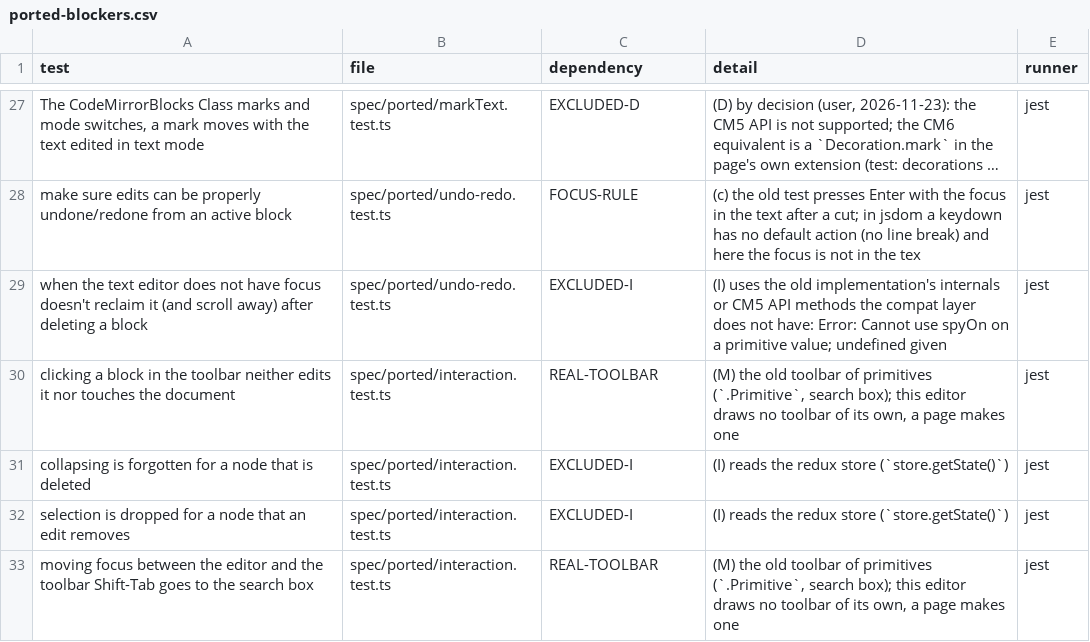
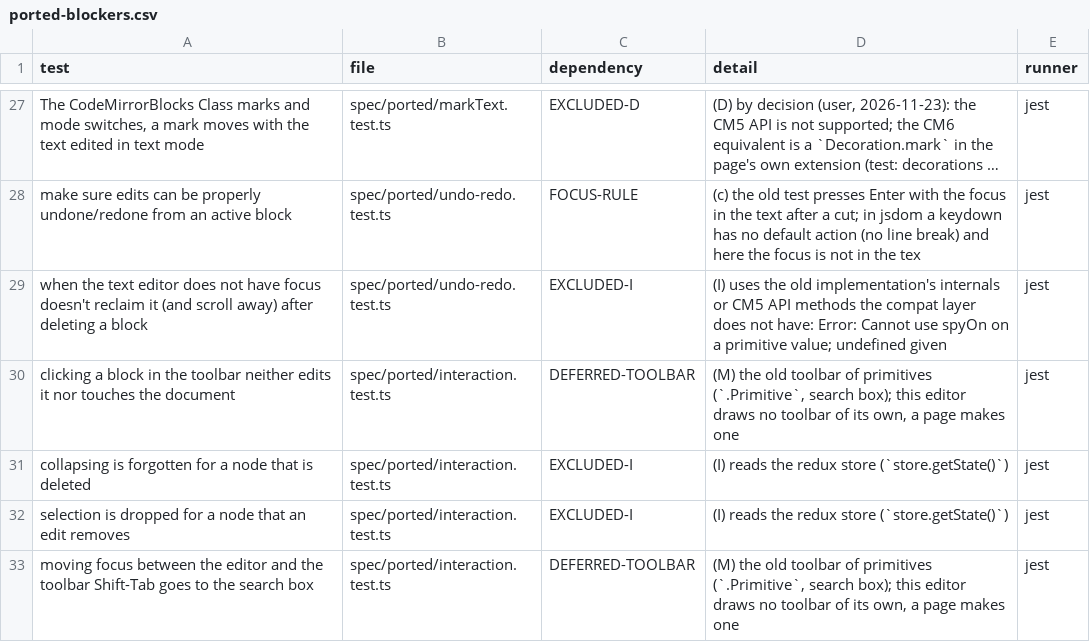
Before and after one commit to bootstrapworld/codemirror-blocks, a CSV file: packages/cm6-blocks/e2e/ported-blockers.csv, drawn as a sheet; only a part is shown, gaps mark what is left out; long unchanged cells end in …; the diff covers the shown part only.

```diff
--- a/packages/cm6-blocks/e2e/ported-blockers.csv
+++ b/packages/cm6-blocks/e2e/ported-blockers.csv
@@ -29,5 +29,5 @@ make sure edits can be properly undone/redone from an active block,spec/ported/u
 when the text editor does not have focus doesn't reclaim it (and scroll away) after deleting a block,spec/ported/undo-redo.test.ts,EXCLUDED-I,(I) uses the old implementation's internals or CM5 API methods the compat layer does not have: Error: Cannot use spyOn on a primitive value; undefined given,jest
-clicking a block in the toolbar neither edits it nor touches the document,spec/ported/interaction.test.ts,REAL-TOOLBAR,"(M) the old toolbar of primitives (`.Primitive`, search box); this editor draws no toolbar of its own, a page makes one",jest
+clicking a block in the toolbar neither edits it nor touches the document,spec/ported/interaction.test.ts,DEFERRED-TOOLBAR,"(M) the old toolbar of primitives (`.Primitive`, search box); this editor draws no toolbar of its own, a page makes one",jest
 collapsing is forgotten for a node that is deleted,spec/ported/interaction.test.ts,EXCLUDED-I,(I) reads the redux store (`store.getState()`),jest
 selection is dropped for a node that an edit removes,spec/ported/interaction.test.ts,EXCLUDED-I,(I) reads the redux store (`store.getState()`),jest
-moving focus between the editor and the toolbar Shift-Tab goes to the search box,spec/ported/interaction.test.ts,REAL-TOOLBAR,"(M) the old toolbar of primitives (`.Primitive`, search box); this editor draws no toolbar of its own, a page makes one",jest
+moving focus between the editor and the toolbar Shift-Tab goes to the search box,spec/ported/interaction.test.ts,DEFERRED-TOOLBAR,"(M) the old toolbar of primitives (`.Primitive`, search box); this editor draws no toolbar of its own, a page makes one",jest
```
Also changed, not shown: 13 edited cells elsewhere in this file, 2 other files.
